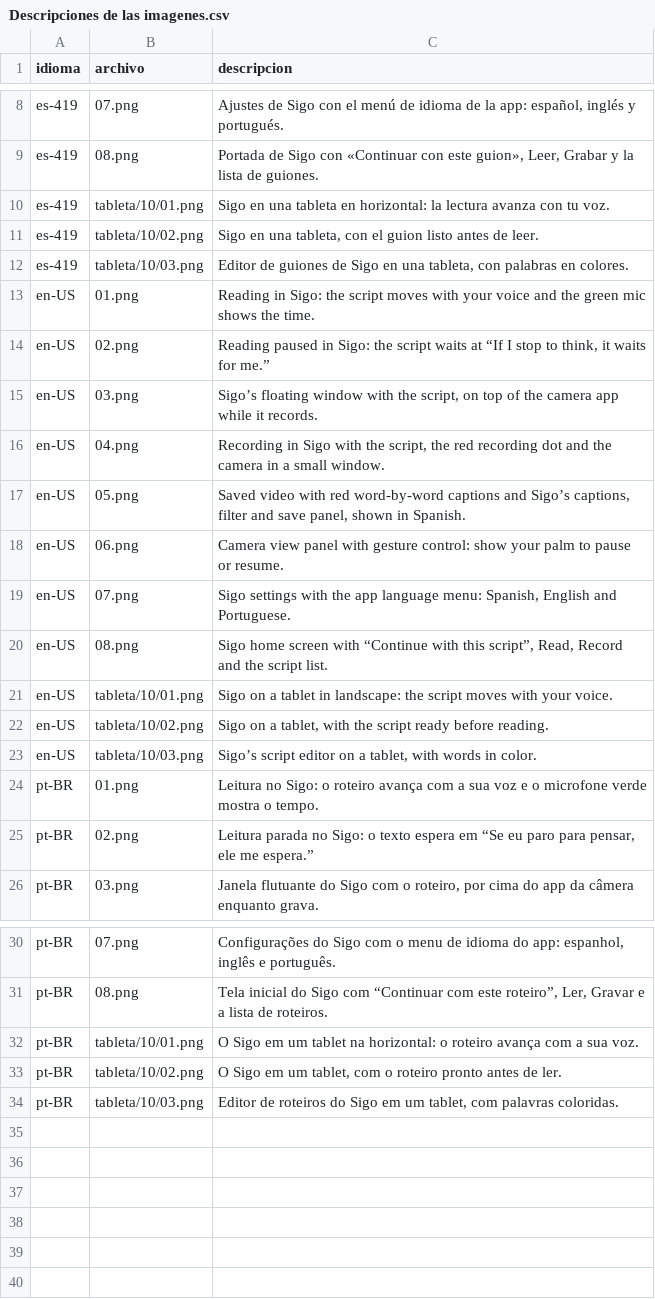
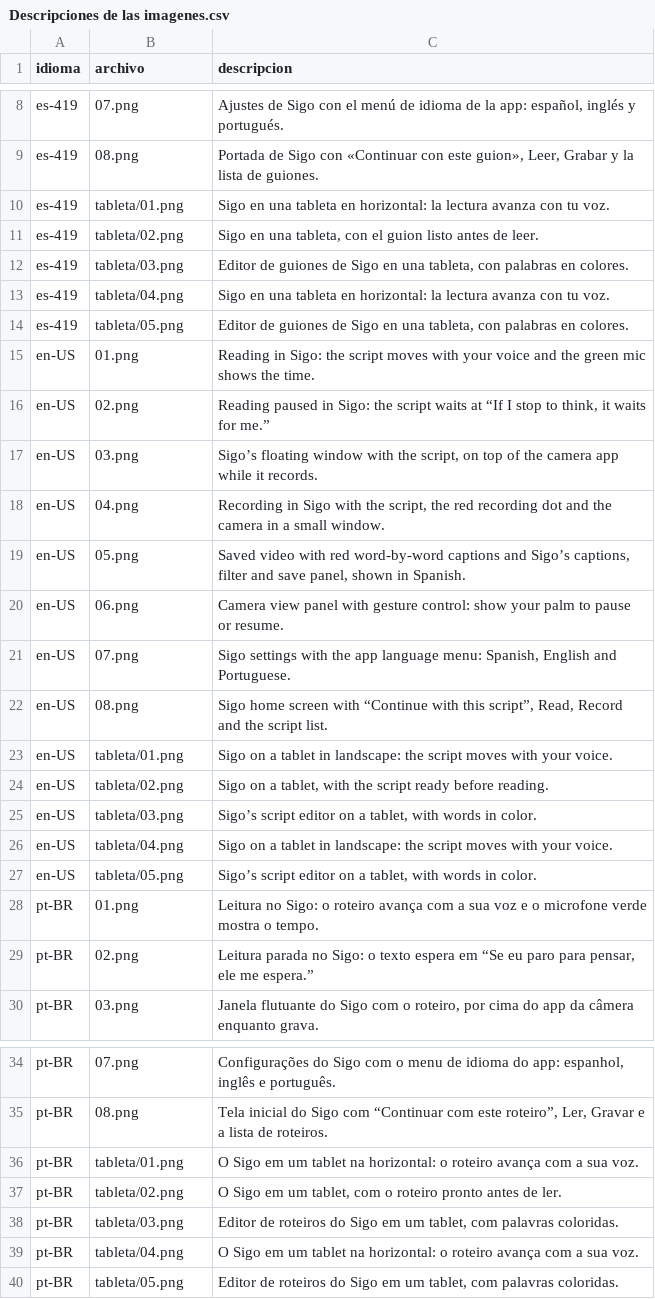
Before and after one commit to javierarriagada-cmyk/Teleprompter, a CSV file: docs/play/ficha/Descripciones de las imagenes.csv, drawn as a sheet; only a part is shown, gaps mark what is left out.

Commit message:
Ficha 1.1, fase 2: 5 en inglés y portugués con titular traducido y tabletas sin portadas (t170u)
- 5 en inglés y portugués: la captura de español, píxel por píxel, con titular y bajada traducidos;
  el comprobador exige la zona igual a es-419/05 y solo fondo fuera de captura, logo y textos.
- Tabletas: un solo juego por idioma, capturas/tableta/<idioma>/NN.png, para los dos lugares de Play.
  01-03 de 10 pulgadas sin escala -mismas huellas-; 04 y 05 de 7 pulgadas, 1856×1044 ampliado con
  Lanczos a 1920×1080. La de 7 pulgadas «antes de leer» no se entrega: el contenido de Sigo mide
  1864 columnas.
- LEEME, evidencia, CSV, láminas, medidas, procedencia y huellas al día.

```diff
--- a/docs/play/ficha/Descripciones de las imagenes.csv
+++ b/docs/play/ficha/Descripciones de las imagenes.csv
@@ -9,5 +9,7 @@ es-419,07.png,"Ajustes de Sigo con el menú de idioma de la app: español, ingl
 es-419,08.png,"Portada de Sigo con «Continuar con este guion», Leer, Grabar y la lista de guiones."
-es-419,tableta/10/01.png,Sigo en una tableta en horizontal: la lectura avanza con tu voz.
-es-419,tableta/10/02.png,"Sigo en una tableta, con el guion listo antes de leer."
-es-419,tableta/10/03.png,"Editor de guiones de Sigo en una tableta, con palabras en colores."
+es-419,tableta/01.png,Sigo en una tableta en horizontal: la lectura avanza con tu voz.
+es-419,tableta/02.png,"Sigo en una tableta, con el guion listo antes de leer."
+es-419,tableta/03.png,"Editor de guiones de Sigo en una tableta, con palabras en colores."
+es-419,tableta/04.png,Sigo en una tableta en horizontal: la lectura avanza con tu voz.
+es-419,tableta/05.png,"Editor de guiones de Sigo en una tableta, con palabras en colores."
 en-US,01.png,Reading in Sigo: the script moves with your voice and the green mic shows the time.
@@ -20,5 +22,7 @@ en-US,07.png,"Sigo settings with the app language menu: Spanish, English and Por
 en-US,08.png,"Sigo home screen with “Continue with this script”, Read, Record and the script list."
-en-US,tableta/10/01.png,Sigo on a tablet in landscape: the script moves with your voice.
-en-US,tableta/10/02.png,"Sigo on a tablet, with the script ready before reading."
-en-US,tableta/10/03.png,"Sigo’s script editor on a tablet, with words in color."
+en-US,tableta/01.png,Sigo on a tablet in landscape: the script moves with your voice.
+en-US,tableta/02.png,"Sigo on a tablet, with the script ready before reading."
+en-US,tableta/03.png,"Sigo’s script editor on a tablet, with words in color."
+en-US,tableta/04.png,Sigo on a tablet in landscape: the script moves with your voice.
+en-US,tableta/05.png,"Sigo’s script editor on a tablet, with words in color."
 pt-BR,01.png,Leitura no Sigo: o roteiro avança com a sua voz e o microfone verde mostra o tempo.
@@ -31,4 +35,6 @@ pt-BR,07.png,"Configurações do Sigo com o menu de idioma do app: espanhol, ing
 pt-BR,08.png,"Tela inicial do Sigo com “Continuar com este roteiro”, Ler, Gravar e a lista de roteiros."
-pt-BR,tableta/10/01.png,O Sigo em um tablet na horizontal: o roteiro avança com a sua voz.
-pt-BR,tableta/10/02.png,"O Sigo em um tablet, com o roteiro pronto antes de ler."
-pt-BR,tableta/10/03.png,"Editor de roteiros do Sigo em um tablet, com palavras coloridas."
+pt-BR,tableta/01.png,O Sigo em um tablet na horizontal: o roteiro avança com a sua voz.
+pt-BR,tableta/02.png,"O Sigo em um tablet, com o roteiro pronto antes de ler."
+pt-BR,tableta/03.png,"Editor de roteiros do Sigo em um tablet, com palavras coloridas."
+pt-BR,tableta/04.png,O Sigo em um tablet na horizontal: o roteiro avança com a sua voz.
+pt-BR,tableta/05.png,"Editor de roteiros do Sigo em um tablet, com palavras coloridas."
```
Also changed, not shown: 29 other files.
